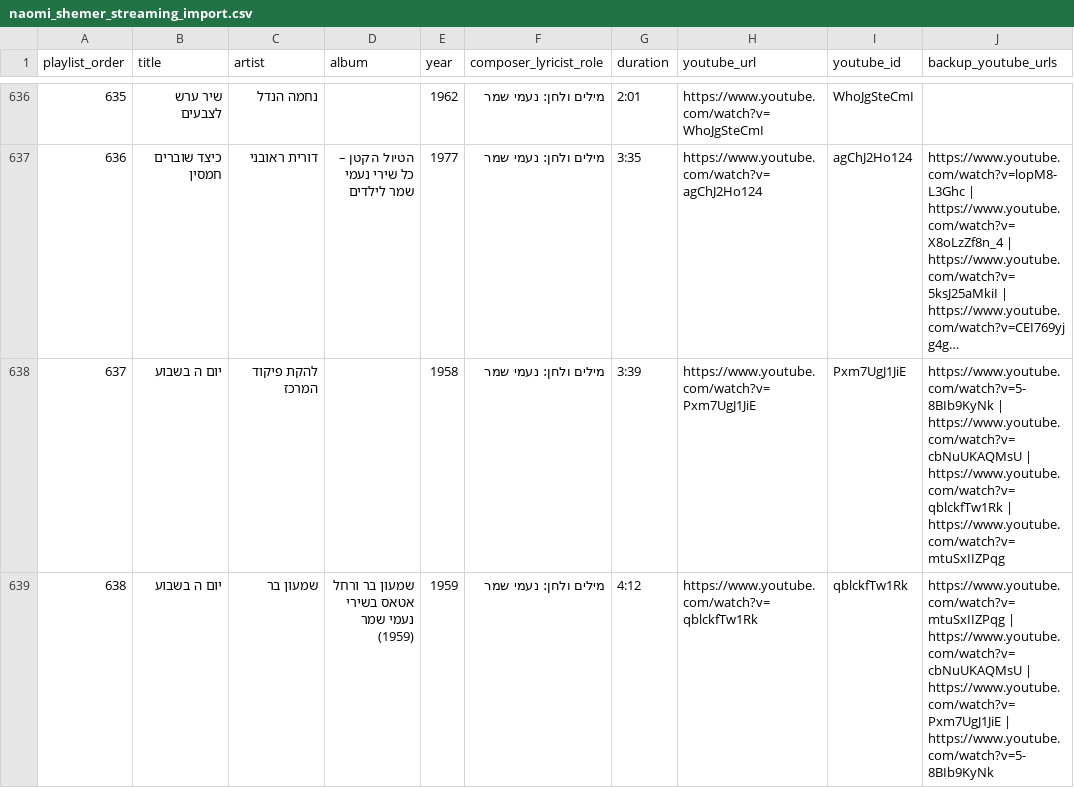
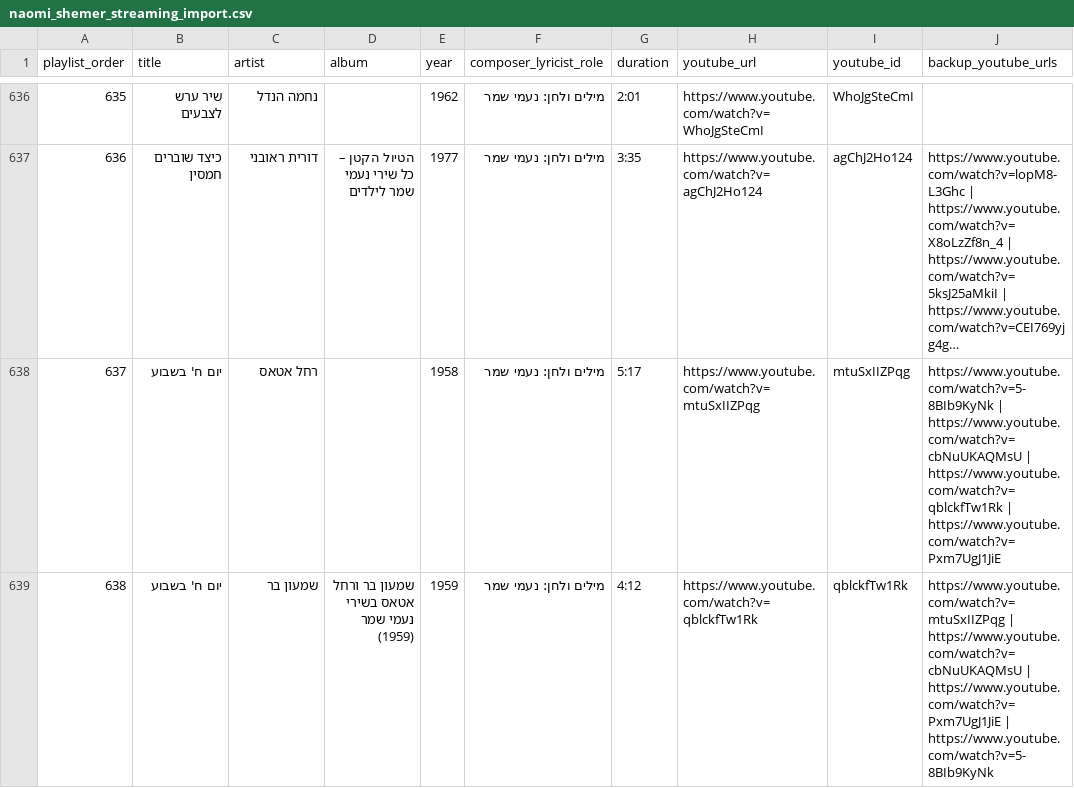
Before and after one commit to DMTsurel/playlists, a CSV file: naomi-shemer/naomi_shemer_streaming_import.csv, drawn as a sheet; only a part is shown, gaps mark what is left out; long unchanged cells end in …; the diff covers the shown part only; the diff names each change by its address in the sheet, - before the commit and + after, or states it on an @@ line.

Commit message:
Fix title יום ה בשבוע -> יום ח' בשבוע and promote להקת פיקוד המרכז (1958) to primary

```diff
--- a/naomi-shemer/naomi_shemer_streaming_import.csv
+++ b/naomi-shemer/naomi_shemer_streaming_import.csv
-B638:B639 (title): יום ה בשבוע
+B638:B639 (title): יום ח' בשבוע
-C638 (artist): להקת פיקוד המרכז
+C638 (artist): רחל אטאס
-G638 (duration): 3:39
+G638 (duration): 5:17
-H638 (youtube_url): https://www.youtube.com/watch?v=Pxm7UgJ1JiE
+H638 (youtube_url): https://www.youtube.com/watch?v=mtuSxIIZPqg
-I638 (youtube_id): Pxm7UgJ1JiE
+I638 (youtube_id): mtuSxIIZPqg
-J638 (backup_youtube_urls): …https://www.youtube.com/watch?v=qblckfTw1Rk | https://www.youtube.com/watch?v=mtuSxIIZPqg
+J638 (backup_youtube_urls): …https://www.youtube.com/watch?v=qblckfTw1Rk | https://www.youtube.com/watch?v=Pxm7UgJ1JiE
```
Also changed, not shown: 8 edited cells elsewhere in this file, naomi-shemer/naomi_shemer_youtube_playlist.csv, 10 other files.
